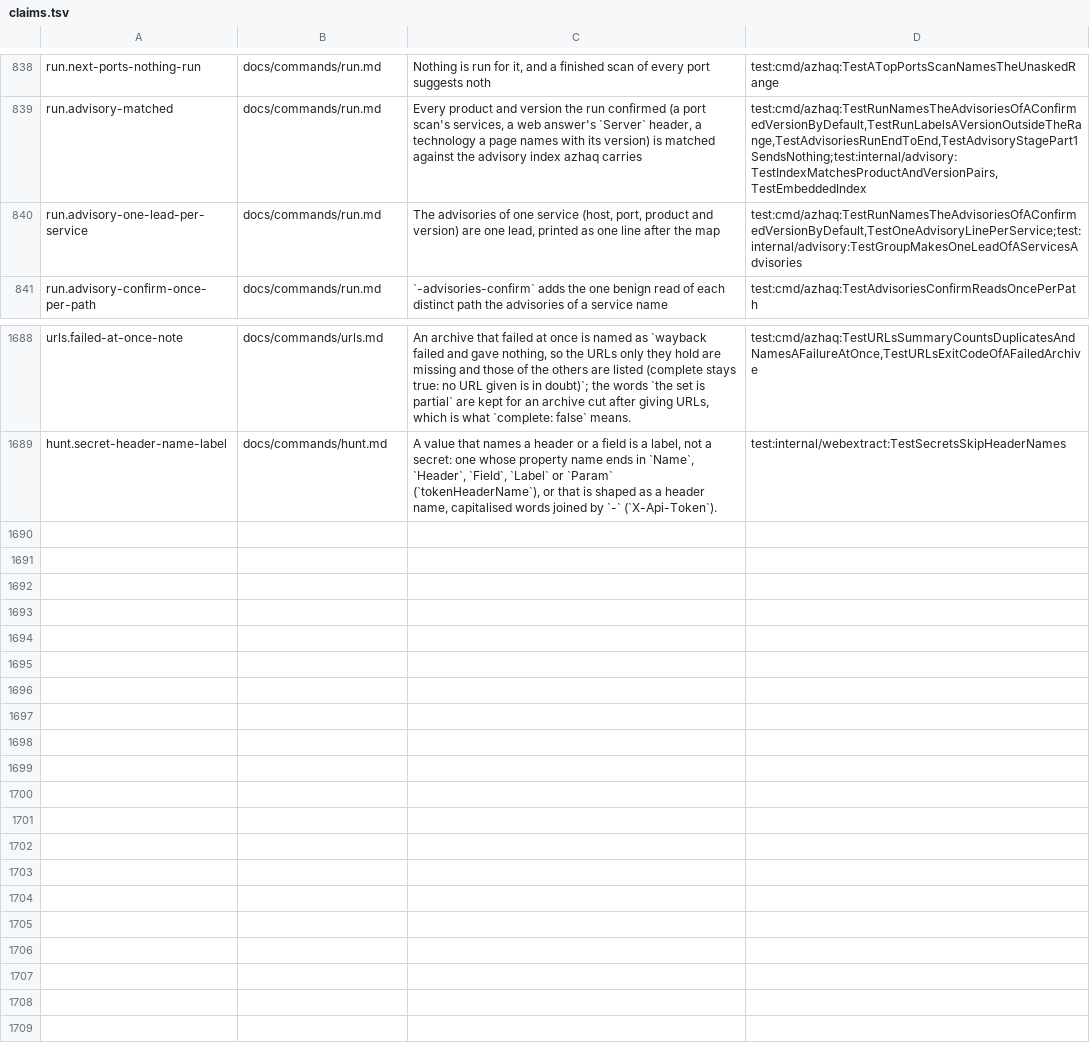
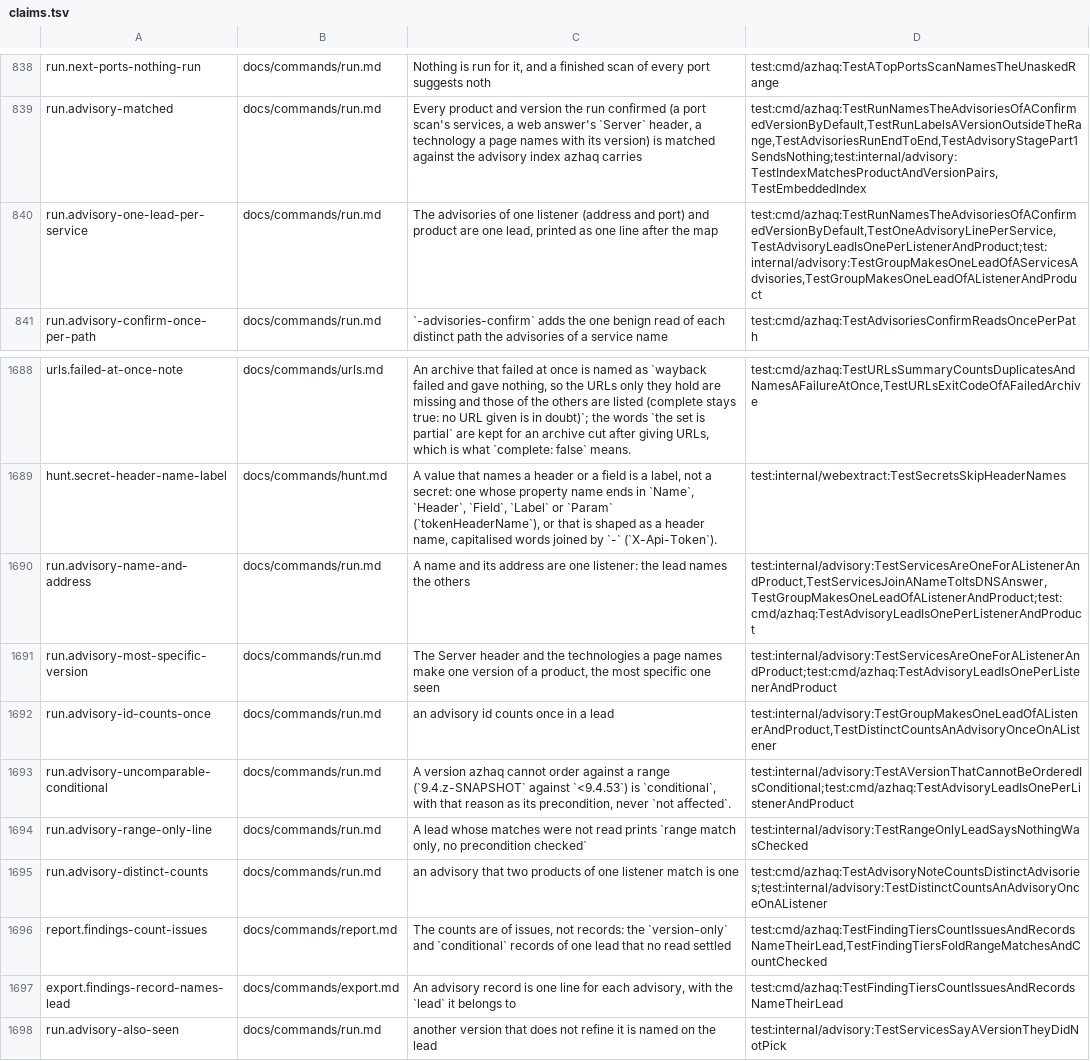
Before and after one commit to lilsadfoqs/azhaq, a TSV file: docs/claims.tsv, drawn as a sheet; only a part is shown, gaps mark what is left out.

Commit message:
fix(advisory): one lead per listener and product, issues counted (#418)
Advisory leads were per host string and per version, and the counts were
of records. The Server header and a page fingerprint made two versions of
one product on one listener, and a version that could not be compared
(X.Y.z-SNAPSHOT) read as "not affected". A name and its address were two
listeners, an advisory matching two products counted twice, and one old
version gave 464 range-only records that tiers counted one by one.

There is now one lead per listener and product, with the most specific
version and the names it was reached by; a version the chosen one does not
refine is named. A version that cannot be ordered is conditional. A lead
whose matches were not read says so, and its unchecked range matches
(version-only and conditional) count as one identification. The export
keeps every record, naming its lead, and the note counts distinct
advisories once per listener.

Closes #409

```diff
--- a/docs/claims.tsv
+++ b/docs/claims.tsv
@@ -839,3 +839,3 @@ run.next-ports-nothing-run	docs/commands/run.md	Nothing is run for it, and a fin
 run.advisory-matched	docs/commands/run.md	Every product and version the run confirmed (a port scan's services, a web answer's `Server` header, a technology a page names with its version) is matched against the advisory index azhaq carries	test:cmd/azhaq:TestRunNamesTheAdvisoriesOfAConfirmedVersionByDefault,TestRunLabelsAVersionOutsideTheRange,TestAdvisoriesRunEndToEnd,TestAdvisoryStagePart1SendsNothing;test:internal/advisory:TestIndexMatchesProductAndVersionPairs,TestEmbeddedIndex
-run.advisory-one-lead-per-service	docs/commands/run.md	The advisories of one service (host, port, product and version) are one lead, printed as one line after the map	test:cmd/azhaq:TestRunNamesTheAdvisoriesOfAConfirmedVersionByDefault,TestOneAdvisoryLinePerService;test:internal/advisory:TestGroupMakesOneLeadOfAServicesAdvisories
+run.advisory-one-lead-per-service	docs/commands/run.md	The advisories of one listener (address and port) and product are one lead, printed as one line after the map	test:cmd/azhaq:TestRunNamesTheAdvisoriesOfAConfirmedVersionByDefault,TestOneAdvisoryLinePerService,TestAdvisoryLeadIsOnePerListenerAndProduct;test:internal/advisory:TestGroupMakesOneLeadOfAServicesAdvisories,TestGroupMakesOneLeadOfAListenerAndProduct
 run.advisory-confirm-once-per-path	docs/commands/run.md	`-advisories-confirm` adds the one benign read of each distinct path the advisories of a service name	test:cmd/azhaq:TestAdvisoriesConfirmReadsOncePerPath
@@ -1689 +1689,10 @@ urls.failed-at-once-note	docs/commands/urls.md	An archive that failed at once is
 hunt.secret-header-name-label	docs/commands/hunt.md	A value that names a header or a field is a label, not a secret: one whose property name ends in `Name`, `Header`, `Field`, `Label` or `Param` (`tokenHeaderName`), or that is shaped as a header name, capitalised words joined by `-` (`X-Api-Token`).	test:internal/webextract:TestSecretsSkipHeaderNames
+run.advisory-name-and-address	docs/commands/run.md	A name and its address are one listener: the lead names the others	test:internal/advisory:TestServicesAreOneForAListenerAndProduct,TestServicesJoinANameToItsDNSAnswer,TestGroupMakesOneLeadOfAListenerAndProduct;test:cmd/azhaq:TestAdvisoryLeadIsOnePerListenerAndProduct
+run.advisory-most-specific-version	docs/commands/run.md	The Server header and the technologies a page names make one version of a product, the most specific one seen	test:internal/advisory:TestServicesAreOneForAListenerAndProduct;test:cmd/azhaq:TestAdvisoryLeadIsOnePerListenerAndProduct
+run.advisory-id-counts-once	docs/commands/run.md	an advisory id counts once in a lead	test:internal/advisory:TestGroupMakesOneLeadOfAListenerAndProduct,TestDistinctCountsAnAdvisoryOnceOnAListener
+run.advisory-uncomparable-conditional	docs/commands/run.md	A version azhaq cannot order against a range (`9.4.z-SNAPSHOT` against `<9.4.53`) is `conditional`, with that reason as its precondition, never `not affected`.	test:internal/advisory:TestAVersionThatCannotBeOrderedIsConditional;test:cmd/azhaq:TestAdvisoryLeadIsOnePerListenerAndProduct
+run.advisory-range-only-line	docs/commands/run.md	A lead whose matches were not read prints `range match only, no precondition checked`	test:internal/advisory:TestRangeOnlyLeadSaysNothingWasChecked
+run.advisory-distinct-counts	docs/commands/run.md	an advisory that two products of one listener match is one	test:cmd/azhaq:TestAdvisoryNoteCountsDistinctAdvisories;test:internal/advisory:TestDistinctCountsAnAdvisoryOnceOnAListener
+report.findings-count-issues	docs/commands/report.md	The counts are of issues, not records: the `version-only` and `conditional` records of one lead that no read settled	test:cmd/azhaq:TestFindingTiersCountIssuesAndRecordsNameTheirLead,TestFindingTiersFoldRangeMatchesAndCountChecked
+export.findings-record-names-lead	docs/commands/export.md	An advisory record is one line for each advisory, with the `lead` it belongs to	test:cmd/azhaq:TestFindingTiersCountIssuesAndRecordsNameTheirLead
+run.advisory-also-seen	docs/commands/run.md	another version that does not refine it is named on the lead	test:internal/advisory:TestServicesSayAVersionTheyDidNotPick
```
Also changed, not shown: 15 other files.
